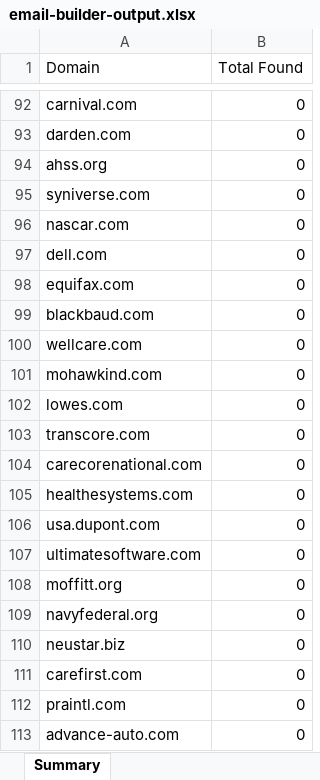
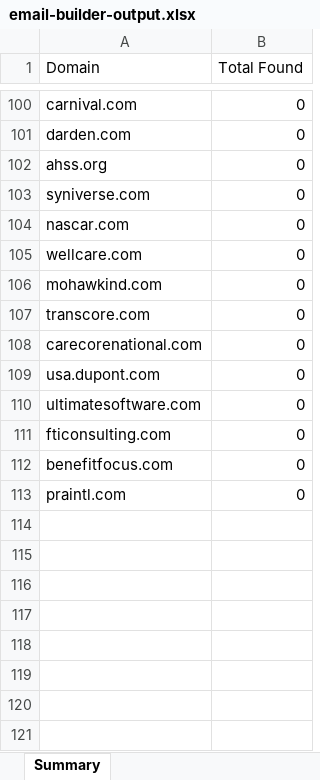
Before and after one commit to EsteMac/linkedin-list-builder, an Excel workbook: email-builder-output.xlsx, sheet Summary, drawn as a sheet; only a part is shown, gaps mark what is left out; values as stored, in another font and other column widths than the file's, no borders; removed rows and columns are numbered as before the commit, all else as after; the diff covers the shown part only; the diff names each change by its address in the sheet, - before the commit and + after, or states it on an @@ line.

```diff
--- a/email-builder-output.xlsx (sheet Summary)
+++ b/email-builder-output.xlsx (sheet Summary)
-row 97: dell.com | 0
-row 98: equifax.com | 0
-row 99: blackbaud.com | 0
-row 102: lowes.com | 0
-row 105: healthesystems.com | 0
-A111 (Domain): moffitt.org
+A111 (Domain): fticonsulting.com
-row 109: navyfederal.org | 0
-row 110: neustar.biz | 0
-A112 (Domain): carefirst.com
+A112 (Domain): benefitfocus.com
-row 113: advance-auto.com | 0
```
Also changed, not shown: 41 added rows, 33 removed rows and 34 edited cells elsewhere in this sheet, sheet DataMiner-spring-and-java.csv, other sheet tabs, 2 other files.
